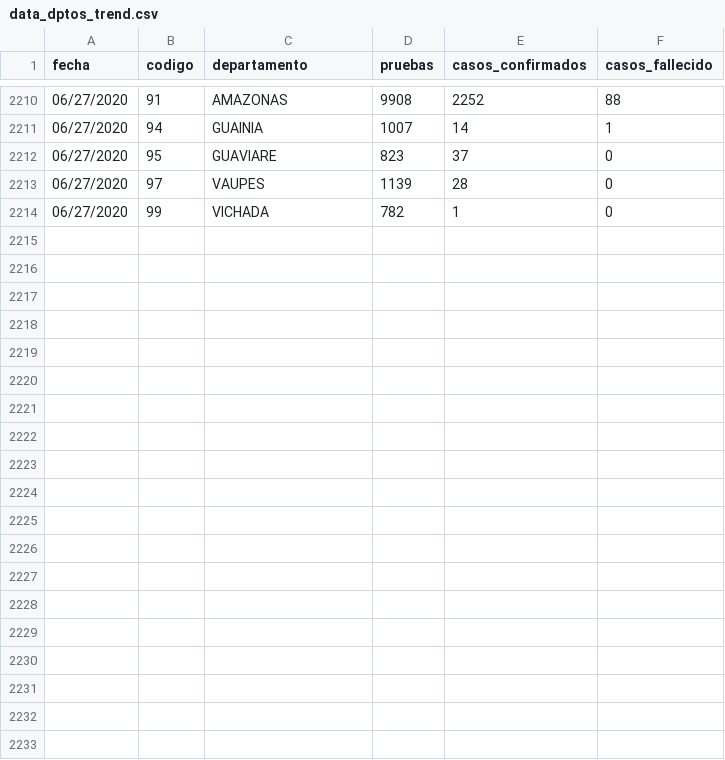
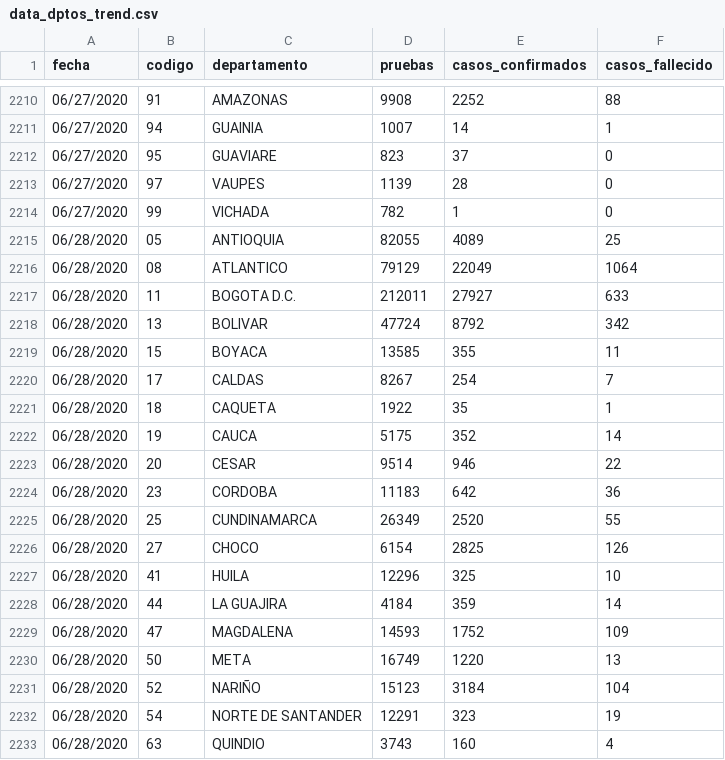
Before and after one commit to ideascol/covid19, a CSV file: data/data_dptos_trend.csv, drawn as a sheet; only a part is shown, gaps mark what is left out; the diff covers the shown part only.

Commit message:
update data col

```diff
--- a/data/data_dptos_trend.csv
+++ b/data/data_dptos_trend.csv
@@ -2214 +2214,20 @@ fecha,codigo,departamento,pruebas,casos_confirmados,casos_fallecido
 06/27/2020,99,VICHADA,782,1,0
+06/28/2020,05,ANTIOQUIA,82055,4089,25
+06/28/2020,08,ATLANTICO,79129,22049,1064
+06/28/2020,11,BOGOTA D.C.,212011,27927,633
+06/28/2020,13,BOLIVAR,47724,8792,342
+06/28/2020,15,BOYACA,13585,355,11
+06/28/2020,17,CALDAS,8267,254,7
+06/28/2020,18,CAQUETA,1922,35,1
+06/28/2020,19,CAUCA,5175,352,14
+06/28/2020,20,CESAR,9514,946,22
+06/28/2020,23,CORDOBA,11183,642,36
+06/28/2020,25,CUNDINAMARCA,26349,2520,55
+06/28/2020,27,CHOCO,6154,2825,126
+06/28/2020,41,HUILA,12296,325,10
+06/28/2020,44,LA GUAJIRA,4184,359,14
+06/28/2020,47,MAGDALENA,14593,1752,109
+06/28/2020,50,META,16749,1220,13
+06/28/2020,52,NARIÑO,15123,3184,104
+06/28/2020,54,NORTE DE SANTANDER,12291,323,19
+06/28/2020,63,QUINDIO,3743,160,4
```
Also changed, not shown: 14 added rows elsewhere in this file, data/cases_beds.csv, data/data_dptos.csv, 4 other files.
